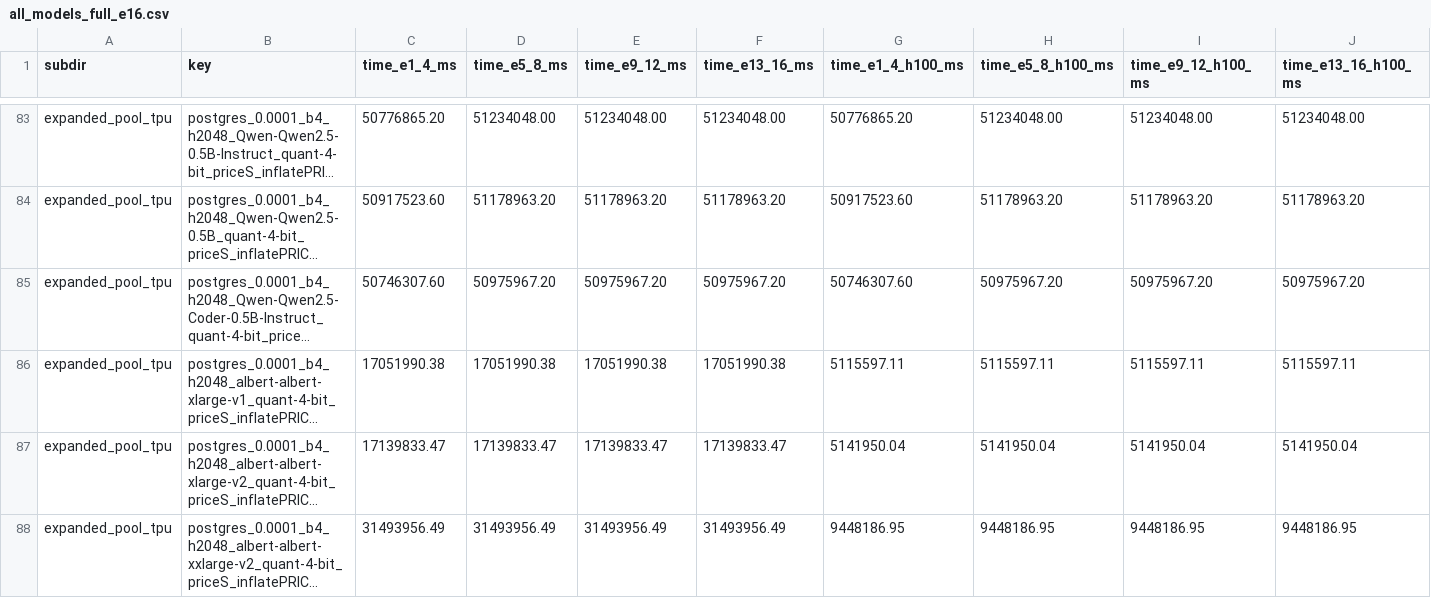
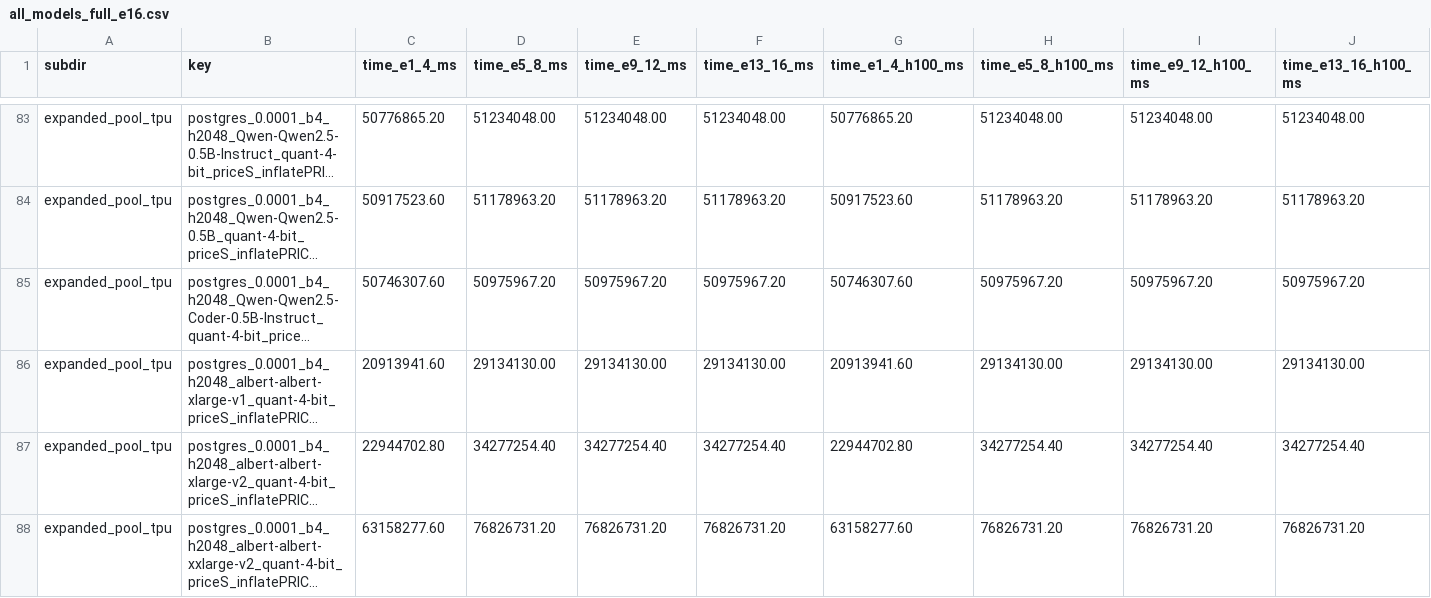
Before and after one commit to umich-db/LLM4QPR, a CSV file: experiments/logs/postgres/logs_Train_stats_Test_stats_ours/all_models/all_models_full_e16.csv, drawn as a sheet; only a part is shown, gaps mark what is left out; long unchanged cells end in …; the diff covers the shown part only; the diff names each change by its address in the sheet, - before the commit and + after, or states it on an @@ line.

```diff
--- a/experiments/logs/postgres/logs_Train_stats_Test_stats_ours/all_models/all_models_full_e16.csv
+++ b/experiments/logs/postgres/logs_Train_stats_Test_stats_ours/all_models/all_models_full_e16.csv
-C86 (time_e1_4_ms): 17051990.38
+C86 (time_e1_4_ms): 20913941.60
-D86 (time_e5_8_ms): 17051990.38
+D86 (time_e5_8_ms): 29134130.00
-E86 (time_e9_12_ms): 17051990.38
+E86 (time_e9_12_ms): 29134130.00
-F86 (time_e13_16_ms): 17051990.38
+F86 (time_e13_16_ms): 29134130.00
-G86 (time_e1_4_h100_ms): 5115597.11
+G86 (time_e1_4_h100_ms): 20913941.60
-H86 (time_e5_8_h100_ms): 5115597.11
+H86 (time_e5_8_h100_ms): 29134130.00
-I86 (time_e9_12_h100_ms): 5115597.11
+I86 (time_e9_12_h100_ms): 29134130.00
-J86 (time_e13_16_h100_ms): 5115597.11
+J86 (time_e13_16_h100_ms): 29134130.00
-C87 (time_e1_4_ms): 17139833.47
+C87 (time_e1_4_ms): 22944702.80
-D87 (time_e5_8_ms): 17139833.47
+D87 (time_e5_8_ms): 34277254.40
-E87 (time_e9_12_ms): 17139833.47
+E87 (time_e9_12_ms): 34277254.40
-F87 (time_e13_16_ms): 17139833.47
+F87 (time_e13_16_ms): 34277254.40
-G87 (time_e1_4_h100_ms): 5141950.04
+G87 (time_e1_4_h100_ms): 22944702.80
-H87 (time_e5_8_h100_ms): 5141950.04
+H87 (time_e5_8_h100_ms): 34277254.40
-I87 (time_e9_12_h100_ms): 5141950.04
+I87 (time_e9_12_h100_ms): 34277254.40
-J87 (time_e13_16_h100_ms): 5141950.04
+J87 (time_e13_16_h100_ms): 34277254.40
-C88 (time_e1_4_ms): 31493956.49
+C88 (time_e1_4_ms): 63158277.60
-D88 (time_e5_8_ms): 31493956.49
+D88 (time_e5_8_ms): 76826731.20
-E88 (time_e9_12_ms): 31493956.49
+E88 (time_e9_12_ms): 76826731.20
-F88 (time_e13_16_ms): 31493956.49
+F88 (time_e13_16_ms): 76826731.20
-G88 (time_e1_4_h100_ms): 9448186.95
+G88 (time_e1_4_h100_ms): 63158277.60
-H88 (time_e5_8_h100_ms): 9448186.95
+H88 (time_e5_8_h100_ms): 76826731.20
-I88 (time_e9_12_h100_ms): 9448186.95
+I88 (time_e9_12_h100_ms): 76826731.20
-J88 (time_e13_16_h100_ms): 9448186.95
+J88 (time_e13_16_h100_ms): 76826731.20
```
Also changed, not shown: 3 edited cells elsewhere in this file, 4 other files.
